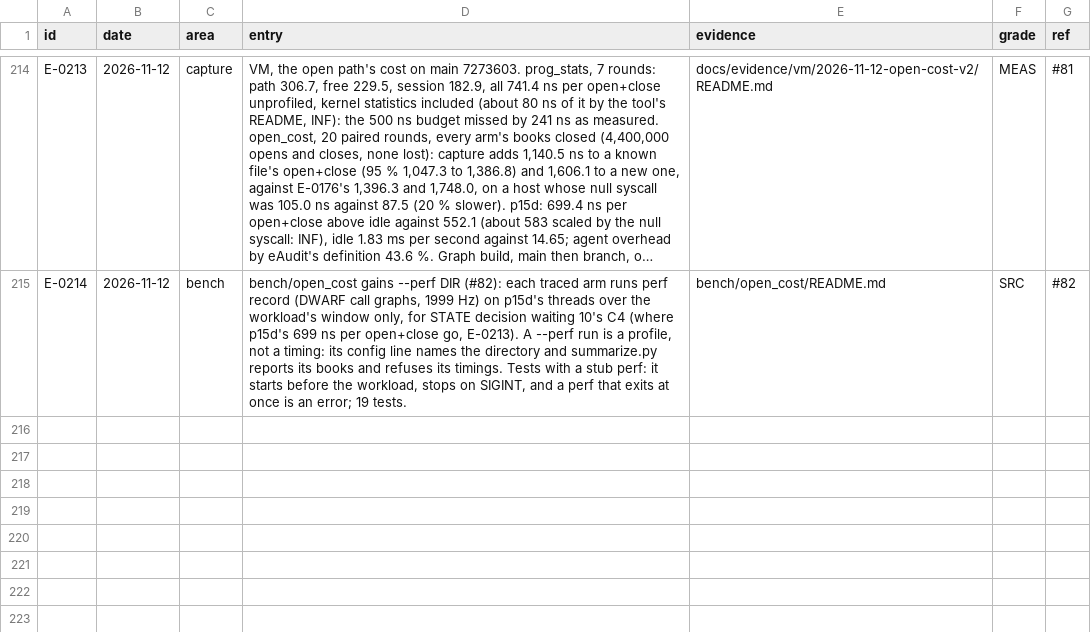
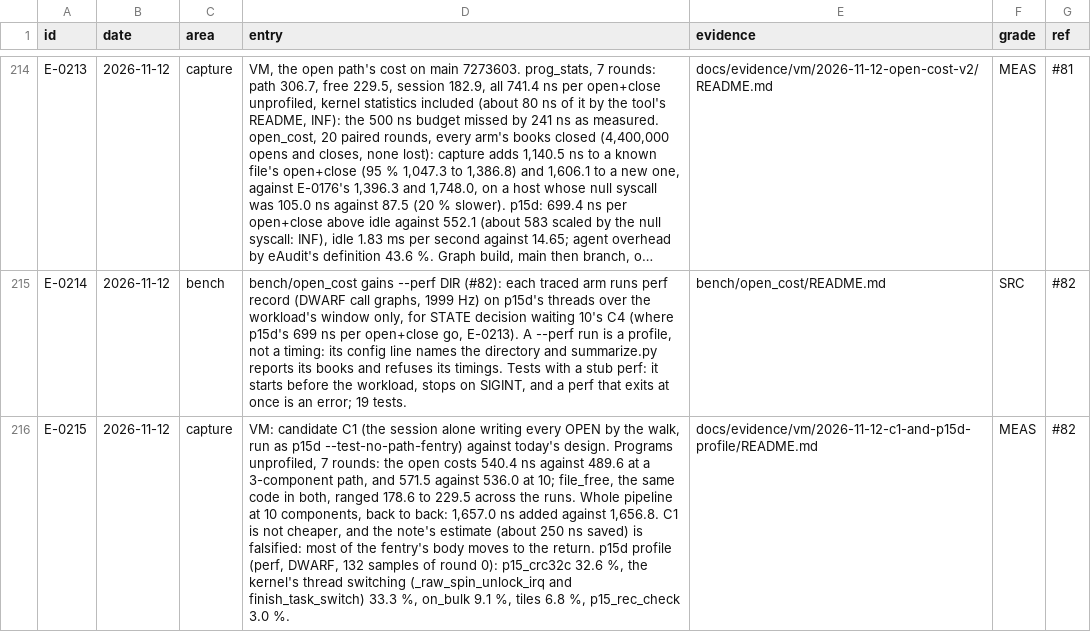
Before and after one commit to ranahunter10/fiery-dragon, a CSV file: docs/journal/engineering-log.csv, drawn as a sheet; only a part is shown, gaps mark what is left out; long unchanged cells end in …; the diff names each change by its address in the sheet, - before the commit and + after, or states it on an @@ line.

```diff
--- a/docs/journal/engineering-log.csv
+++ b/docs/journal/engineering-log.csv
+row 216: E-0215 | 2026-11-12 | capture | VM: candidate C1 (the session alone writing every OPEN by the walk, run as p15d --test-no-path-fentry) against today's design. Programs unprofiled, 7 rounds: the open costs 540.4 ns against 489.6 at a 3-component path, and 571.5 against 536.0 at 10; file_free, the same code in both, ranged 178.6 to 229.5 across the runs. Whole pipeline at 10 components, back to back: 1,657.0 ns added against 1,656.8. C1 is not cheaper, and the note's estimate (about 250 ns saved) is falsified: most of the fentry's body moves to the return. p15d profile (perf, DWARF, 132 samples of round 0): p15_crc32c 32.6 %, the kernel's thread switching (_raw_spin_unlock_irq and finish_task_switch) 33.3 %, on_bulk 9.1 %, tiles 6.8 %, p15_rec_check 3.0 %. | docs/evidence/vm/2026-11-12-c1-and-p15d-profile/README.md | MEAS | #82
```
Also changed, not shown: 5 other files.
